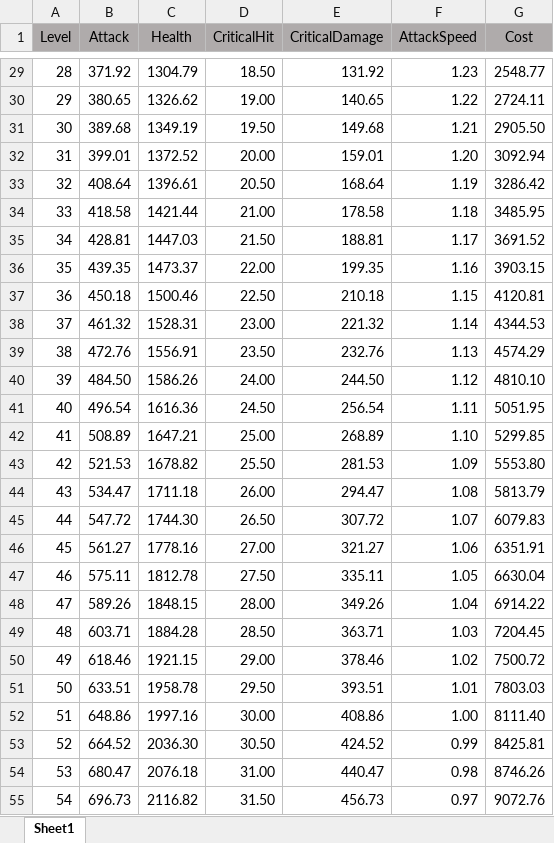
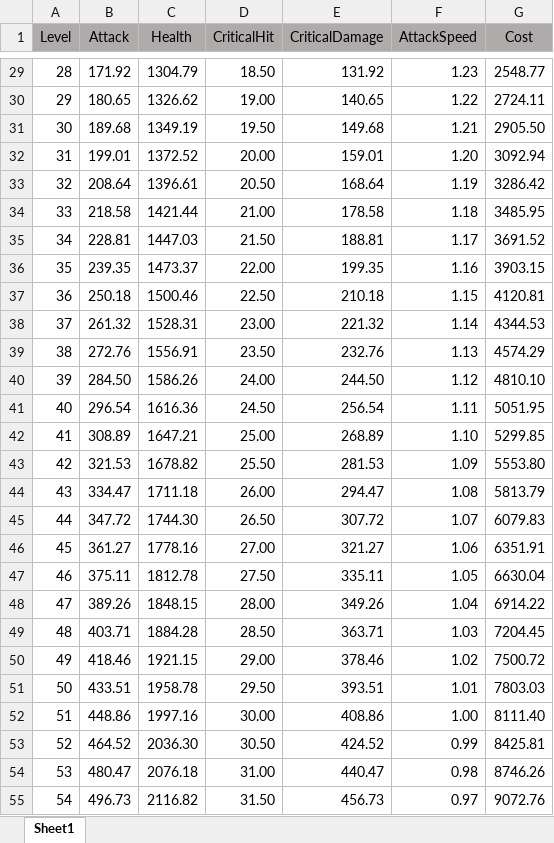
Before and after one commit to Zeratul8/ProjectBlue1, an Excel workbook: ProjectBlue1/Assets/StreamingAssets/Excel/PlayerStat.xlsx, sheet Sheet1, drawn as a sheet; only a part is shown, gaps mark what is left out; values as stored, in another font and other column widths than the file's, no borders; the diff covers the shown part only; the diff names each change by its address in the sheet, - before the commit and + after, or states it on an @@ line.

```diff
--- a/ProjectBlue1/Assets/StreamingAssets/Excel/PlayerStat.xlsx (sheet Sheet1)
+++ b/ProjectBlue1/Assets/StreamingAssets/Excel/PlayerStat.xlsx (sheet Sheet1)
-B29 (Attack): 371.92
+B29 (Attack): 171.92
-B30 (Attack): 380.65
+B30 (Attack): 180.65
-B31 (Attack): 389.68
+B31 (Attack): 189.68
-B32 (Attack): 399.01
+B32 (Attack): 199.01
-B33 (Attack): 408.64
+B33 (Attack): 208.64
-B34 (Attack): 418.58
+B34 (Attack): 218.58
-B35 (Attack): 428.81
+B35 (Attack): 228.81
-B36 (Attack): 439.35
+B36 (Attack): 239.35
-B37 (Attack): 450.18
+B37 (Attack): 250.18
-B38 (Attack): 461.32
+B38 (Attack): 261.32
-B39 (Attack): 472.76
+B39 (Attack): 272.76
-B40 (Attack): 484.50
+B40 (Attack): 284.50
-B41 (Attack): 496.54
+B41 (Attack): 296.54
-B42 (Attack): 508.89
+B42 (Attack): 308.89
-B43 (Attack): 521.53
+B43 (Attack): 321.53
-B44 (Attack): 534.47
+B44 (Attack): 334.47
-B45 (Attack): 547.72
+B45 (Attack): 347.72
-B46 (Attack): 561.27
+B46 (Attack): 361.27
-B47 (Attack): 575.11
+B47 (Attack): 375.11
-B48 (Attack): 589.26
+B48 (Attack): 389.26
-B49 (Attack): 603.71
+B49 (Attack): 403.71
-B50 (Attack): 618.46
+B50 (Attack): 418.46
-B51 (Attack): 633.51
+B51 (Attack): 433.51
-B52 (Attack): 648.86
+B52 (Attack): 448.86
-B53 (Attack): 664.52
+B53 (Attack): 464.52
-B54 (Attack): 680.47
+B54 (Attack): 480.47
-B55 (Attack): 696.73
+B55 (Attack): 496.73
```
Also changed, not shown: 973 edited cells elsewhere in this sheet, ProjectBlue1/Assets/StreamingAssets/Excel/MonsterStat.xlsx, 3 other files.
